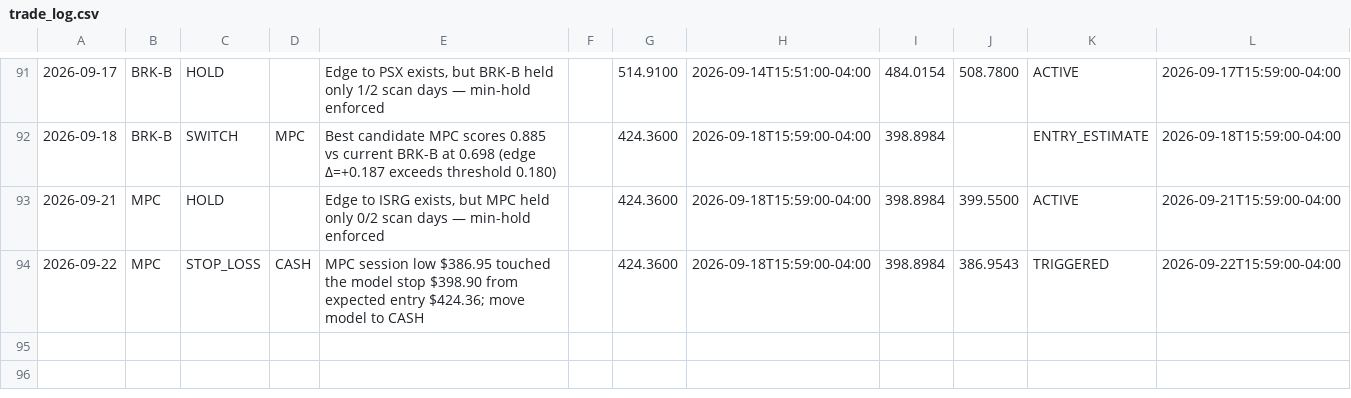
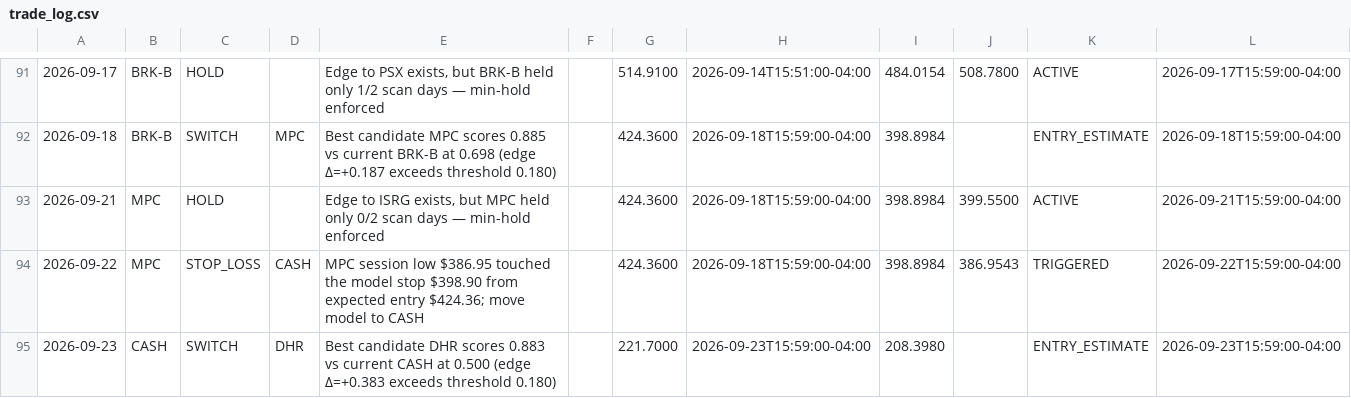
Before and after one commit to izero0324/Relay, a CSV file: trade_log.csv, drawn as a sheet; only a part is shown, gaps mark what is left out; the diff names each change by its address in the sheet, - before the commit and + after, or states it on an @@ line.

```diff
--- a/trade_log.csv
+++ b/trade_log.csv
+row 95: 2026-09-23 | CASH | SWITCH | DHR | Best candidate DHR scores 0.883 vs current CASH at 0.500 (edge Δ=+0.383 exceeds threshold 0.180) |  | 221.7000 | 2026-09-23T15:59:00-04:00 | 208.3980 |  | ENTRY_ESTIMATE | 2026-09-23T15:59:00-04:00
```
Also changed, not shown: 1 other file.
